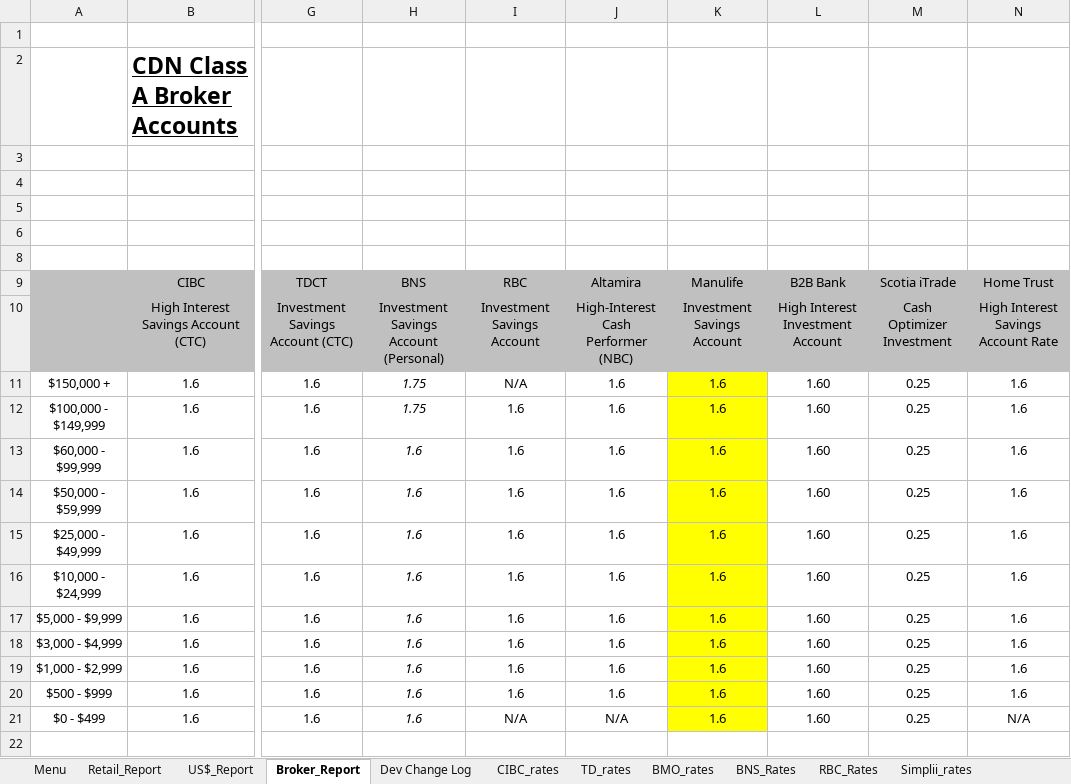
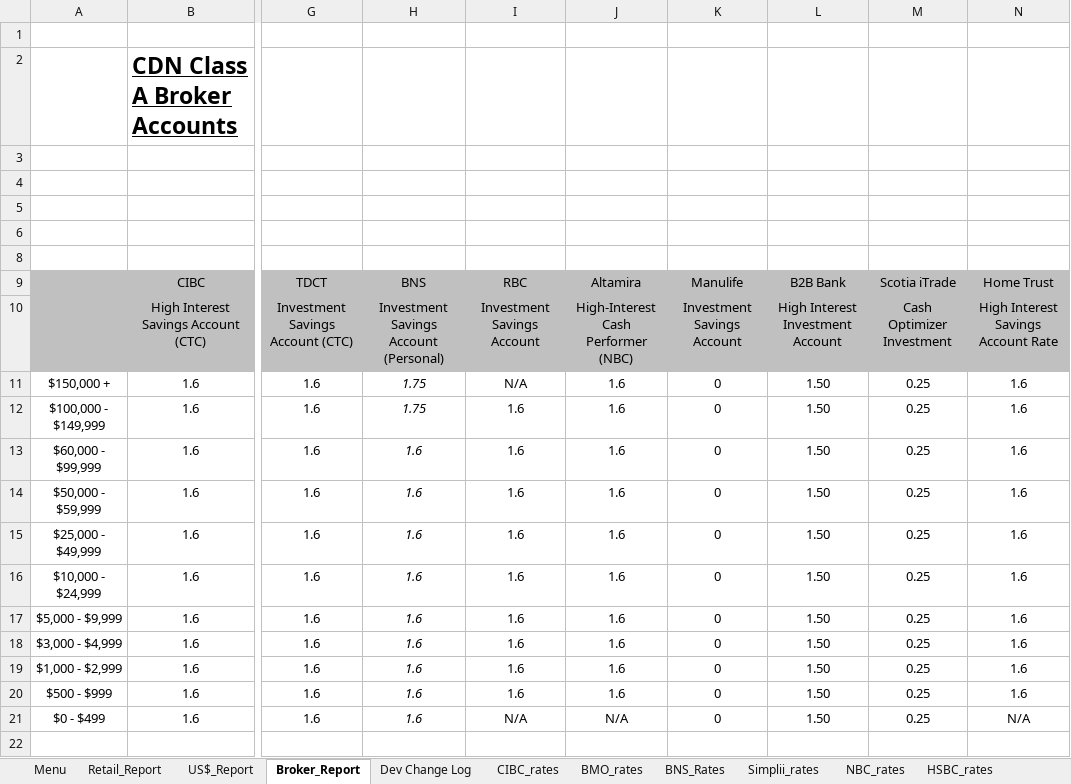
Before and after one commit to Strathhardie/Competitive-Tracker-Public, an Excel workbook: Rate Scanner/rate_scanner.xlsm, sheet Broker_Report, drawn as a sheet; only a part is shown, gaps mark what is left out; values as stored, in another font and other column widths than the file's, no borders; charts and pictures not drawn; the diff names each change by its address in the sheet, - before the commit and + after, or states it on an @@ line.

```diff
--- a/Rate Scanner/rate_scanner.xlsm (sheet Broker_Report)
+++ b/Rate Scanner/rate_scanner.xlsm (sheet Broker_Report)
-K11:K21: 1.6
+K11:K21: 0
-K11:K21 fill: #FFFF00
+K11:K21 fill: none
-L11:L21: 1.60
+L11:L21: 1.50
```
Also changed, not shown: sheet Menu, sheet US$_Report, sheet Retail_Report, sheet Manulife_rates, sheet RBC_Rates, sheet B2B_rates, other sheet tabs, charts or pictures.
